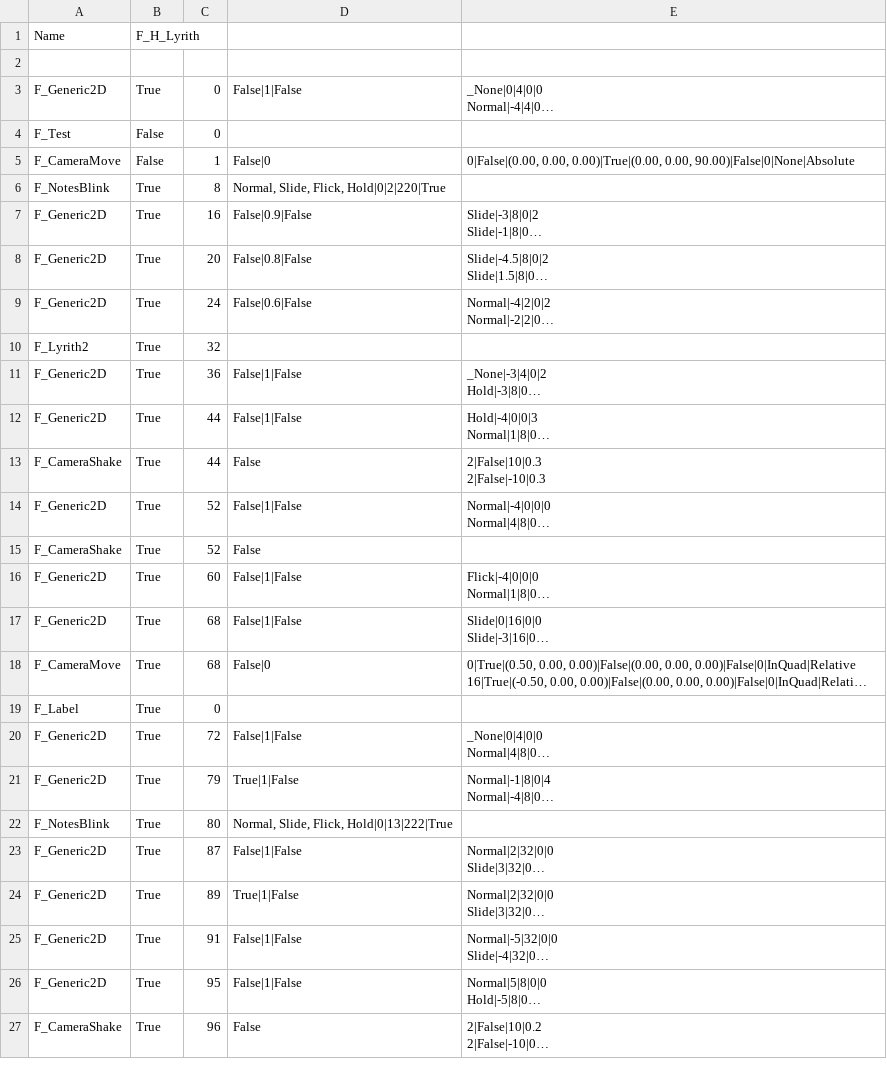
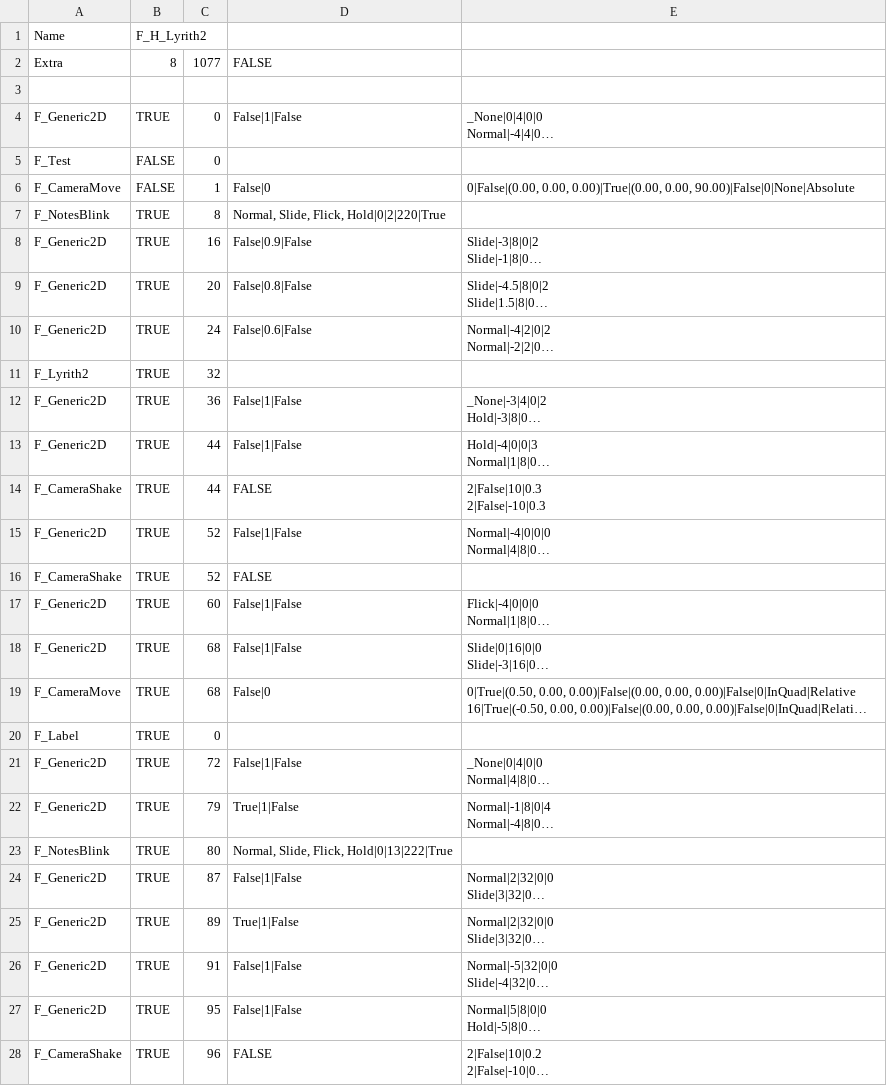
Before and after one commit to Mirin1281/RhythmGame, a CSV file: Assets/CSV/F_H_Lyrith 1.csv, drawn as a sheet; only a part is shown; long unchanged cells end in …; addresses are those after the commit; the diff covers the shown part only; the diff names each change by its address in the sheet, - before the commit and + after, or states it on an @@ line.

```diff
--- a/Assets/CSV/F_H_Lyrith 1.csv
+++ b/Assets/CSV/F_H_Lyrith 1.csv
-B1: F_H_Lyrith
+B1: F_H_Lyrith2
+row 2: Extra | 8 | 1077 | FALSE
-B4: True
+B4: TRUE
-B5:B6: False
+B5:B6: FALSE
-B7:B28: True
+B7:B28: TRUE
-D14: False
+D14: FALSE
-D16: False
+D16: FALSE
-D28: False
+D28: FALSE
```
Also changed, not shown: 135 edited cells elsewhere in this file, Assets/CSV/F_H_Lyrith.csv, 57 other files.
